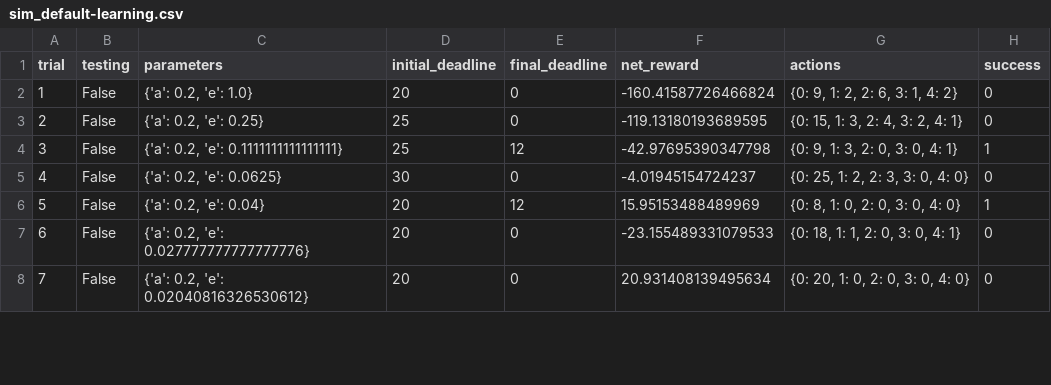
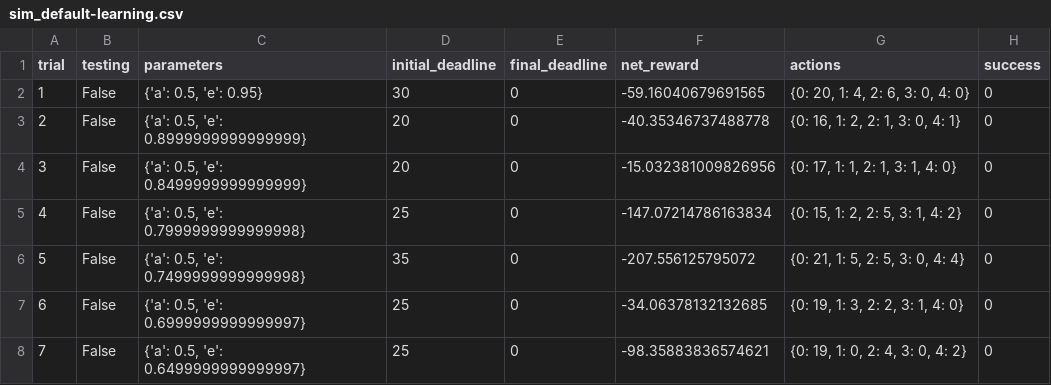
Before and after one commit to raiskumar/udacity-ml-problems, a CSV file: smartcab/logs/sim_default-learning.csv, drawn as a sheet; only a part is shown; the diff covers the shown part only.

```diff
--- a/smartcab/logs/sim_default-learning.csv
+++ b/smartcab/logs/sim_default-learning.csv
@@ -1,8 +1,8 @@
 trial,testing,parameters,initial_deadline,final_deadline,net_reward,actions,success
-1,False,"{'a': 0.2, 'e': 1.0}",20,0,-160.41587726466824,"{0: 9, 1: 2, 2: 6, 3: 1, 4: 2}",0
-2,False,"{'a': 0.2, 'e': 0.25}",25,0,-119.13180193689595,"{0: 15, 1: 3, 2: 4, 3: 2, 4: 1}",0
-3,False,"{'a': 0.2, 'e': 0.1111111111111111}",25,12,-42.97695390347798,"{0: 9, 1: 3, 2: 0, 3: 0, 4: 1}",1
-4,False,"{'a': 0.2, 'e': 0.0625}",30,0,-4.01945154724237,"{0: 25, 1: 2, 2: 3, 3: 0, 4: 0}",0
-5,False,"{'a': 0.2, 'e': 0.04}",20,12,15.95153488489969,"{0: 8, 1: 0, 2: 0, 3: 0, 4: 0}",1
-6,False,"{'a': 0.2, 'e': 0.027777777777777776}",20,0,-23.155489331079533,"{0: 18, 1: 1, 2: 0, 3: 0, 4: 1}",0
-7,False,"{'a': 0.2, 'e': 0.02040816326530612}",20,0,20.931408139495634,"{0: 20, 1: 0, 2: 0, 3: 0, 4: 0}",0
+1,False,"{'a': 0.5, 'e': 0.95}",30,0,-59.16040679691565,"{0: 20, 1: 4, 2: 6, 3: 0, 4: 0}",0
+2,False,"{'a': 0.5, 'e': 0.8999999999999999}",20,0,-40.35346737488778,"{0: 16, 1: 2, 2: 1, 3: 0, 4: 1}",0
+3,False,"{'a': 0.5, 'e': 0.8499999999999999}",20,0,-15.032381009826956,"{0: 17, 1: 1, 2: 1, 3: 1, 4: 0}",0
+4,False,"{'a': 0.5, 'e': 0.7999999999999998}",25,0,-147.07214786163834,"{0: 15, 1: 2, 2: 5, 3: 1, 4: 2}",0
+5,False,"{'a': 0.5, 'e': 0.7499999999999998}",35,0,-207.556125795072,"{0: 21, 1: 5, 2: 5, 3: 0, 4: 4}",0
+6,False,"{'a': 0.5, 'e': 0.6999999999999997}",25,0,-34.06378132132685,"{0: 19, 1: 3, 2: 2, 3: 1, 4: 0}",0
+7,False,"{'a': 0.5, 'e': 0.6499999999999997}",25,0,-98.35883836574621,"{0: 19, 1: 0, 2: 4, 3: 0, 4: 2}",0
```
Also changed, not shown: 120 edited cells elsewhere in this file, 6 other files.
